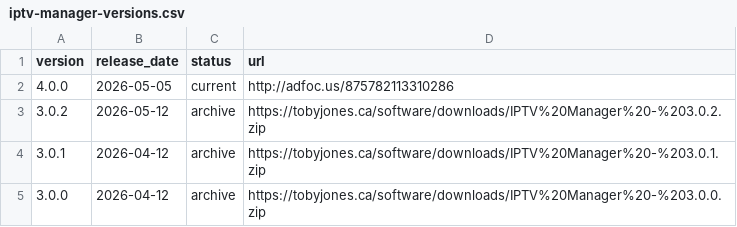
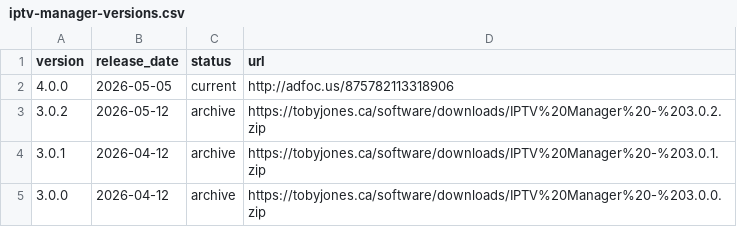
Before and after one commit to tobyjones1512/tobyjones1512.github.io, a CSV file: downloads/iptv-manager-versions.csv, drawn as a sheet.

```diff
--- a/downloads/iptv-manager-versions.csv
+++ b/downloads/iptv-manager-versions.csv
@@ -1,3 +1,3 @@
 version,release_date,status,url
-4.0.0,2026-05-05,current,http://adfoc.us/875782113310286
+4.0.0,2026-05-05,current,http://adfoc.us/875782113318906
 3.0.2,2026-05-12,archive,https://tobyjones.ca/software/downloads/IPTV%20Manager%20-%203.0.2.zip
```
Also changed, not shown: 2 other files.
